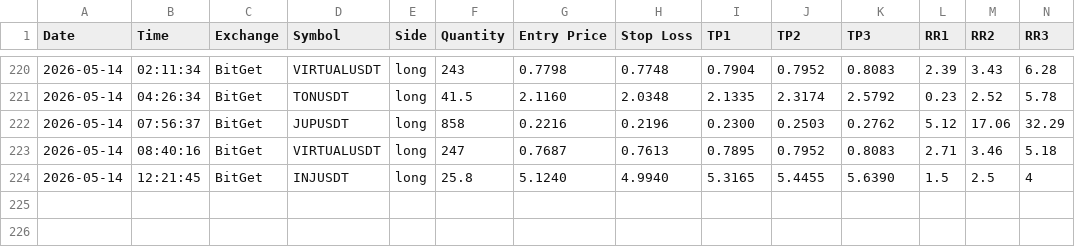
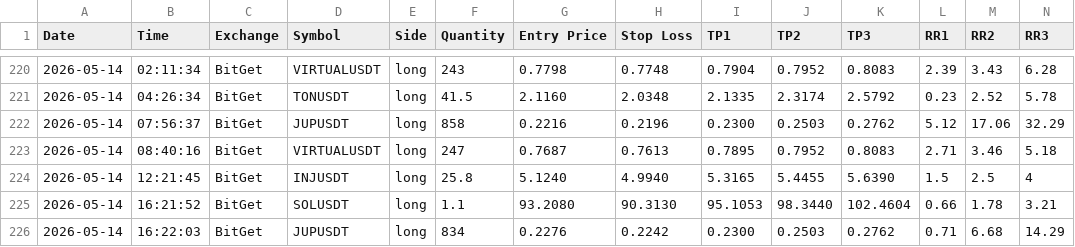
Before and after one commit to ballikov-lgtm/BotTrading, a CSV file: trades-ironclad.csv, drawn as a sheet; only a part is shown, gaps mark what is left out; rows hold the shown columns only; the diff names each change by its address in the sheet, - before the commit and + after, or states it on an @@ line.

Commit message:
Railway log 2026-05-14T16:22 UTC

```diff
--- a/trades-ironclad.csv
+++ b/trades-ironclad.csv
+row 225: 2026-05-14 | 16:21:52 | BitGet | SOLUSDT | long | 1.1 | 93.2080 | 90.3130 | 95.1053 | 98.3440 | 102.4604 | 0.66 | 1.78 | 3.21
+row 226: 2026-05-14 | 16:22:03 | BitGet | JUPUSDT | long | 834 | 0.2276 | 0.2242 | 0.2300 | 0.2503 | 0.2762 | 0.71 | 6.68 | 14.29
```
